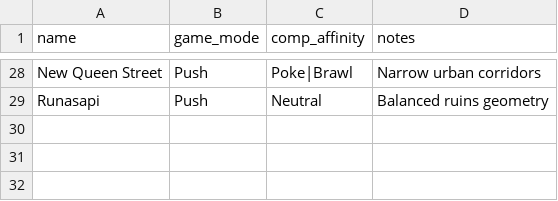
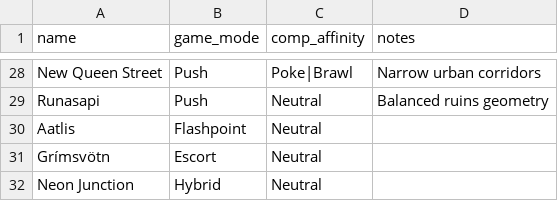
Before and after one commit to Wikkyfizz/ow-tracker, a CSV file: data/maps.csv, drawn as a sheet; only a part is shown, gaps mark what is left out.

```diff
--- a/data/maps.csv
+++ b/data/maps.csv
@@ -29 +29,4 @@ New Queen Street,Push,Poke|Brawl,Narrow urban corridors
 Runasapi,Push,Neutral,Balanced ruins geometry
+Aatlis,Flashpoint,Neutral,
+Grímsvötn,Escort,Neutral,
+Neon Junction,Hybrid,Neutral,
```
Also changed, not shown: 7 other files.
